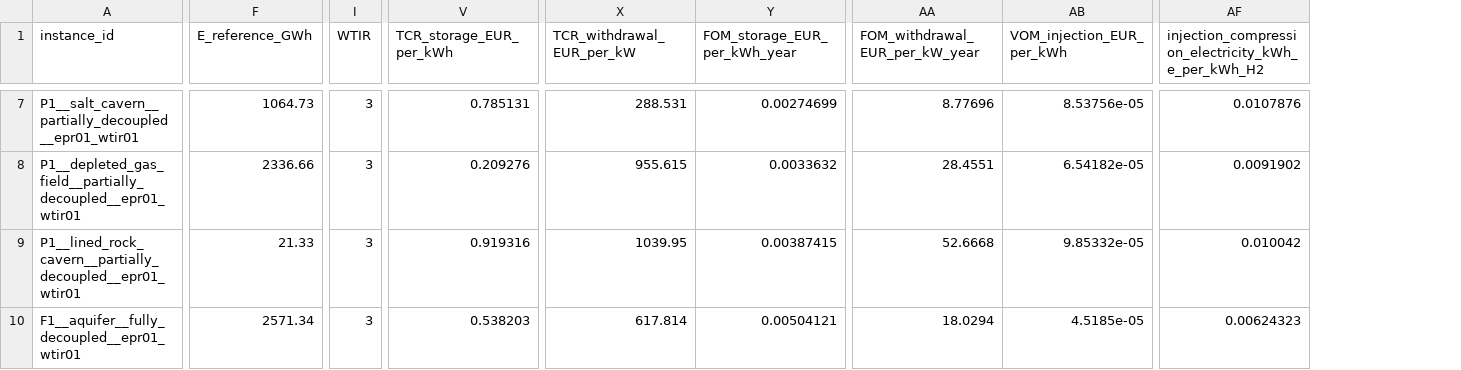
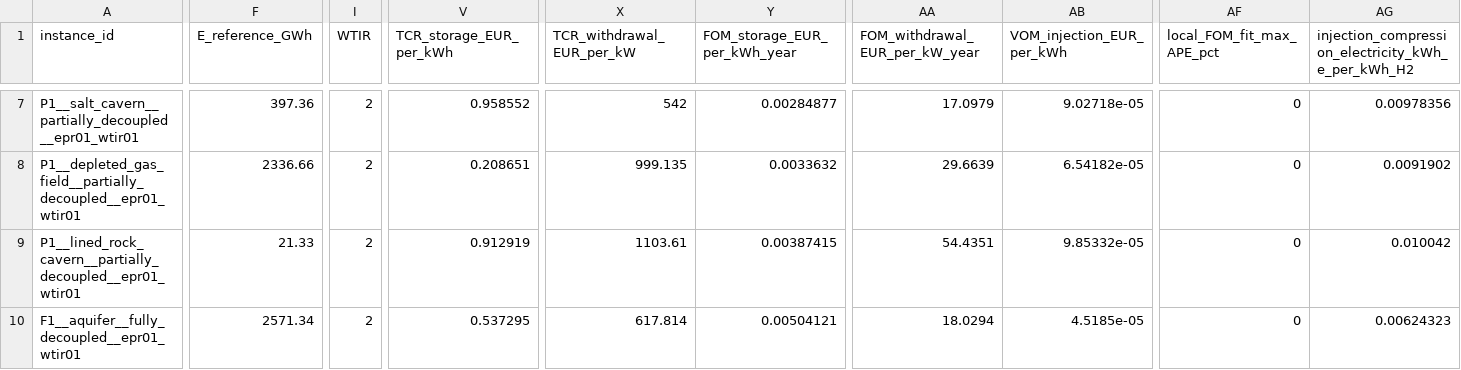
Before and after one commit to ddahawkins/uhs_cem_representation, a CSV file: resources/uhs_techno_economics/uhs_cost_rates.csv, drawn as a sheet; only a part is shown, gaps mark what is left out; addresses are those after the commit; the diff covers the shown part only; the diff names each change by its address in the sheet, - before the commit and + after, or states it on an @@ line.

```diff
--- a/resources/uhs_techno_economics/uhs_cost_rates.csv
+++ b/resources/uhs_techno_economics/uhs_cost_rates.csv
+column AF (local_FOM_fit_max_APE_pct), rows 7-10: all 0
-F7 (E_reference_GWh): 1064.73
+F7 (E_reference_GWh): 397.36
-I7:I10 (WTIR): 3
+I7:I10 (WTIR): 2
-V7 (TCR_storage_EUR_per_kWh): 0.785131
+V7 (TCR_storage_EUR_per_kWh): 0.958552
-X7 (TCR_withdrawal_EUR_per_kW): 288.531
+X7 (TCR_withdrawal_EUR_per_kW): 542
-Y7 (FOM_storage_EUR_per_kWh_year): 0.00274699
+Y7 (FOM_storage_EUR_per_kWh_year): 0.00284877
-AA7 (FOM_withdrawal_EUR_per_kW_year): 8.77696
+AA7 (FOM_withdrawal_EUR_per_kW_year): 17.0979
-AB7 (VOM_injection_EUR_per_kWh): 8.53756e-05
+AB7 (VOM_injection_EUR_per_kWh): 9.02718e-05
-AG7: 0.0107876
+AG7: 0.00978356
-V8 (TCR_storage_EUR_per_kWh): 0.209276
+V8 (TCR_storage_EUR_per_kWh): 0.208651
-X8 (TCR_withdrawal_EUR_per_kW): 955.615
+X8 (TCR_withdrawal_EUR_per_kW): 999.135
-AA8 (FOM_withdrawal_EUR_per_kW_year): 28.4551
+AA8 (FOM_withdrawal_EUR_per_kW_year): 29.6639
-V9 (TCR_storage_EUR_per_kWh): 0.919316
+V9 (TCR_storage_EUR_per_kWh): 0.912919
-X9 (TCR_withdrawal_EUR_per_kW): 1039.95
+X9 (TCR_withdrawal_EUR_per_kW): 1103.61
-AA9 (FOM_withdrawal_EUR_per_kW_year): 52.6668
+AA9 (FOM_withdrawal_EUR_per_kW_year): 54.4351
-V10 (TCR_storage_EUR_per_kWh): 0.538203
+V10 (TCR_storage_EUR_per_kWh): 0.537295
```
Also changed, not shown: 88 edited cells elsewhere in this file, 5 other files.
